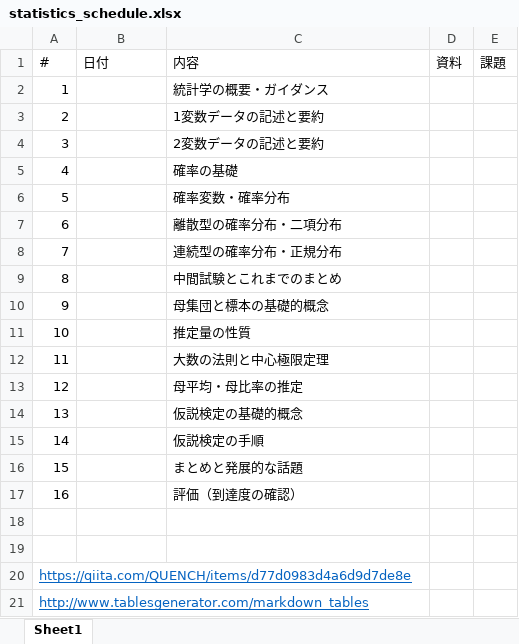
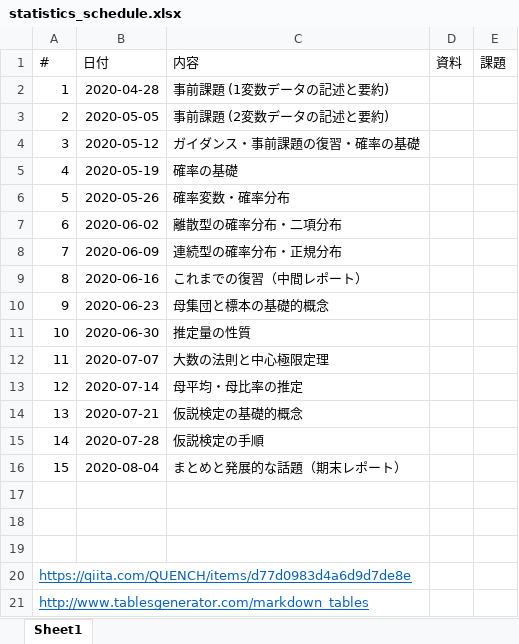
Before and after one commit to tyamamot/statistics-2020, an Excel workbook: statistics_schedule.xlsx, sheet Sheet1, drawn as a sheet; values as stored, in another font and other column widths than the file's, no borders; the diff names each change by its address in the sheet, - before the commit and + after, or states it on an @@ line.

```diff
--- a/statistics_schedule.xlsx (sheet Sheet1)
+++ b/statistics_schedule.xlsx (sheet Sheet1)
-B2 (日付): (empty)
+B2 (日付): 2020-04-28
-C2 (内容): 統計学の概要・ガイダンス
+C2 (内容): 事前課題 (1変数データの記述と要約)
-B3 (日付): (empty)
+B3 (日付): 2020-05-05
-C3 (内容): 1変数データの記述と要約
+C3 (内容): 事前課題 (2変数データの記述と要約)
-B4 (日付): (empty)
+B4 (日付): 2020-05-12
-C4 (内容): 2変数データの記述と要約
+C4 (内容): ガイダンス・事前課題の復習・確率の基礎
-B5 (日付): (empty)
+B5 (日付): 2020-05-19
-B6 (日付): (empty)
+B6 (日付): 2020-05-26
-B7 (日付): (empty)
+B7 (日付): 2020-06-02
-B8 (日付): (empty)
+B8 (日付): 2020-06-09
-B9 (日付): (empty)
+B9 (日付): 2020-06-16
-C9 (内容): 中間試験とこれまでのまとめ
+C9 (内容): これまでの復習（中間レポート）
-B10 (日付): (empty)
+B10 (日付): 2020-06-23
-B11 (日付): (empty)
+B11 (日付): 2020-06-30
-B12 (日付): (empty)
+B12 (日付): 2020-07-07
-B13 (日付): (empty)
+B13 (日付): 2020-07-14
-B14 (日付): (empty)
+B14 (日付): 2020-07-21
-B15 (日付): (empty)
+B15 (日付): 2020-07-28
-B16 (日付): (empty)
+B16 (日付): 2020-08-04
-C16 (内容): まとめと発展的な話題
+C16 (内容): まとめと発展的な話題（期末レポート）
-row 17: 16 |  | 評価（到達度の確認）
+row 17: (empty)
```
Also changed, not shown: 3 other files.
